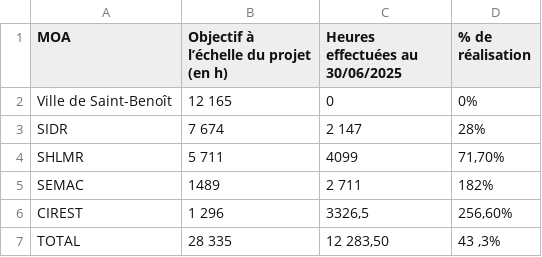
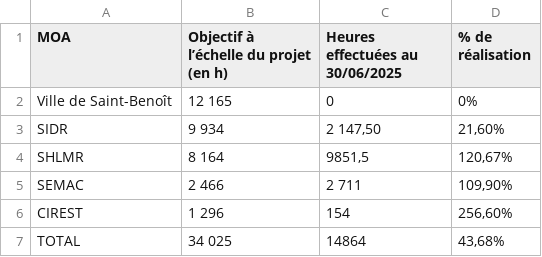
Before and after one commit to mkichenin-svg/NPNRU, a CSV file: heure_echelle_saint_benoit.csv, drawn as a sheet.

```diff
--- a/heure_echelle_saint_benoit.csv
+++ b/heure_echelle_saint_benoit.csv
@@ -2,6 +2,6 @@
 Ville de Saint-Benoît;12 165;0;0%
-SIDR;7 674;2 147;28%
-SHLMR;5 711;4099;71,70%
-SEMAC;1489;2 711;182%
-CIREST;1 296;3326,5;256,60%
-TOTAL;28 335;12 283,50;                43 ,3%
+SIDR;9 934;2 147,50;21,60%
+SHLMR;8 164;9851,5;120,67%
+SEMAC;2 466;2 711;109,90%
+CIREST;1 296;154;256,60%
+TOTAL;34 025;14864;43,68%
```
Also changed, not shown: heure_ANRU_saint_benoit.csv, heures_saint_denis.csv, 5 other files.
